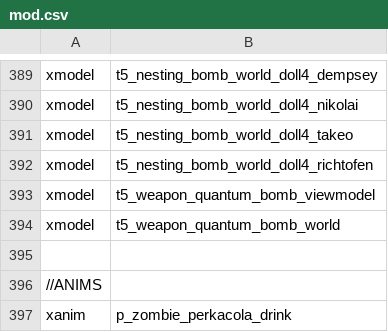
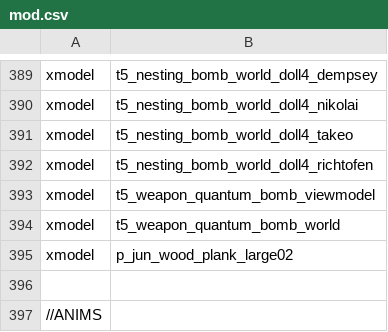
Before and after one commit to Jbleezy/BO1-Reimagined, a CSV file: mod.csv, drawn as a sheet; only a part is shown, gaps mark what is left out; the shorter side is filled out with more unchanged rows; the diff names each change by its address in the sheet, - before the commit and + after, or states it on an @@ line.

```diff
--- a/mod.csv
+++ b/mod.csv
+row 395: xmodel | p_jun_wood_plank_large02
```
Also changed, not shown: 4 other files.
